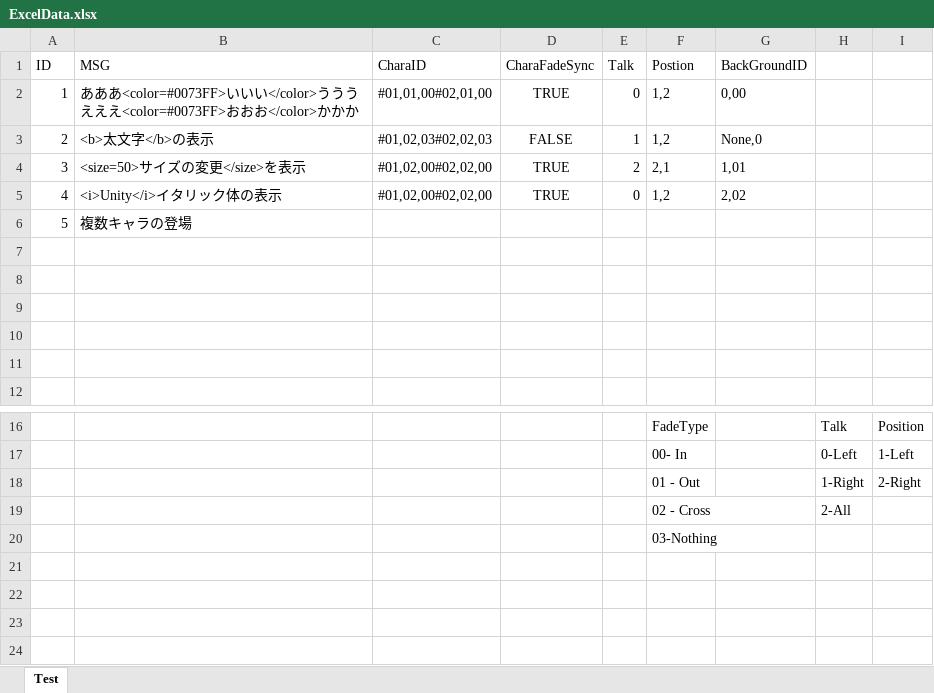
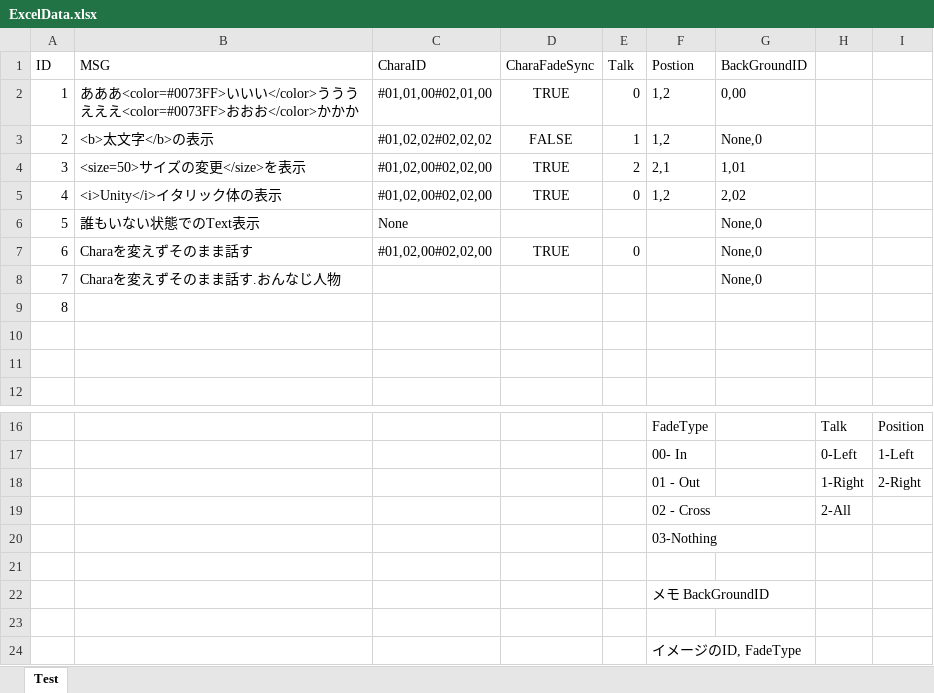
Before and after one commit to SasakiHayato/NovelGame, an Excel workbook: Assets/Datas/ExcelData.xlsx, sheet Test, drawn as a sheet; only a part is shown, gaps mark what is left out; values as stored, in another font and other column widths than the file's, no borders; removed rows and columns are numbered as before the commit, all else as after; the diff names each change by its address in the sheet, - before the commit and + after, or states it on an @@ line.

Commit message:
更新、CrossFade、テキスト入力の変更

```diff
--- a/Assets/Datas/ExcelData.xlsx (sheet Test)
+++ b/Assets/Datas/ExcelData.xlsx (sheet Test)
-C3 (CharaID): #01,02,03#02,02,03
+C3 (CharaID): #01,02,02#02,02,02
-row 6: 5 | 複数キャラの登場
-row 6: (empty)
+row 6: 5 | 誰もいない状態でのText表示 | None |  |  |  | None,0
-row 7: (empty)
+row 7: 6 | Charaを変えずそのまま話す | #01,02,00#02,02,00 | TRUE | 0 |  | None,0
+row 8: 7 | Charaを変えずそのまま話す.おんなじ人物 |  |  |  |  | None,0
@@ column A (ID) renumbered in row 9 @@
+row 21: (empty)
+row 22:  |  |  |  |  | メモ BackGroundID
+row 23: (empty)
+row 24:  |  |  |  |  | イメージのID, FadeType
```
Also changed, not shown: 7 other files.
